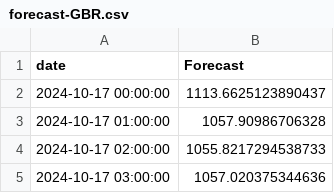
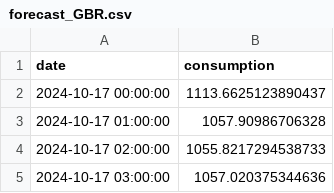
Before and after one commit to smrik/TC-Task1, a CSV file: forecasts/forecast_GBR.csv (was forecasts/forecast-GBR.csv), drawn as a sheet; only a part is shown.

```diff
--- a/forecasts/forecast-GBR.csv
+++ b/forecasts/forecast_GBR.csv
@@ -1,2 +1,2 @@
-date,Forecast
+date,consumption
 2024-10-17 00:00:00,1113.6625123890437
```
Also changed, not shown: 10 other files.
